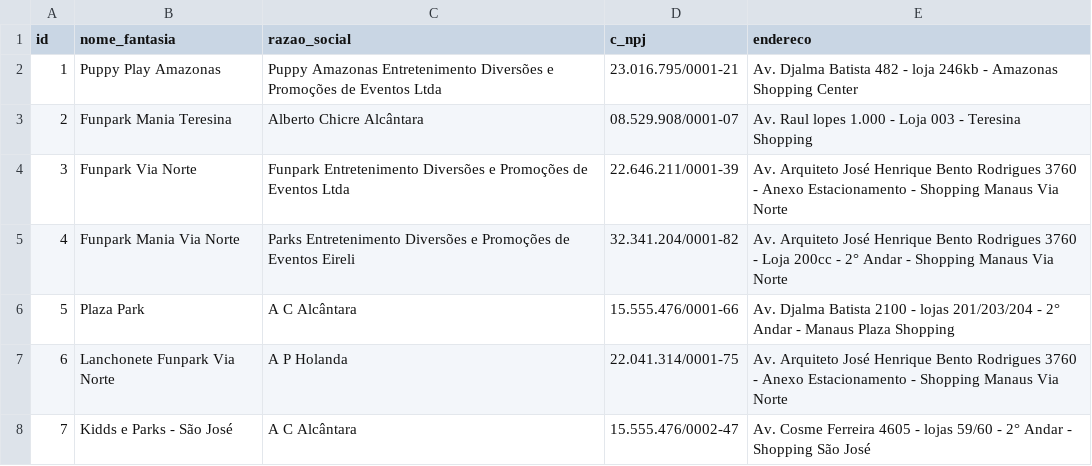
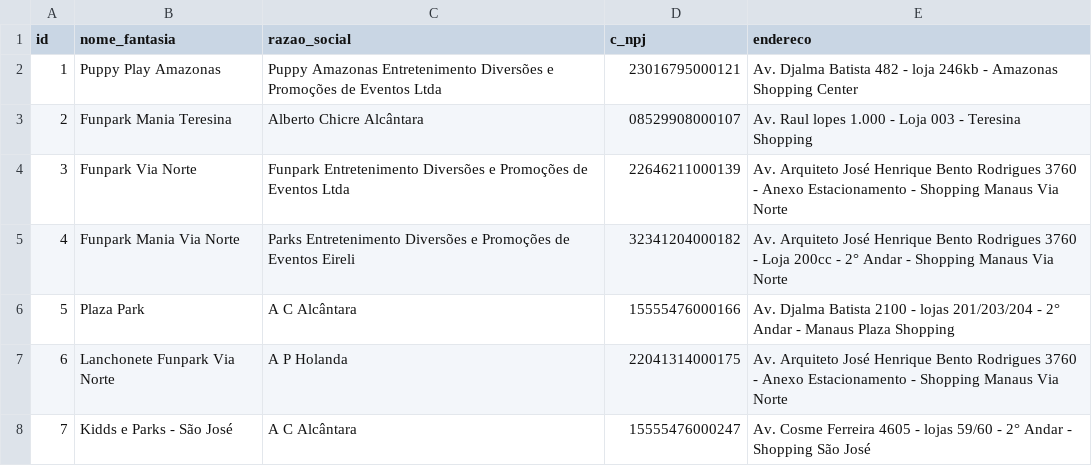
Before and after one commit to diegodourado555/funpark, a CSV file: src/main/resources/config/liquibase/fake-data/loja.csv, drawn as a sheet.

```diff
--- a/src/main/resources/config/liquibase/fake-data/loja.csv
+++ b/src/main/resources/config/liquibase/fake-data/loja.csv
@@ -1,8 +1,8 @@
 id;nome_fantasia;razao_social;c_npj;endereco
-1;Puppy Play Amazonas;Puppy Amazonas Entretenimento Diversões e Promoções de Eventos Ltda;23.016.795/0001-21;Av. Djalma Batista 482 - loja 246kb - Amazonas Shopping Center
-2;Funpark Mania Teresina;Alberto Chicre Alcântara;08.529.908/0001-07;Av. Raul lopes 1.000 - Loja 003 - Teresina Shopping
-3;Funpark Via Norte;Funpark Entretenimento Diversões e Promoções de Eventos Ltda;22.646.211/0001-39;Av. Arquiteto José Henrique Bento Rodrigues 3760 - Anexo Estacionamento - Shopping Manaus Via Norte
-4;Funpark Mania Via Norte;Parks Entretenimento Diversões e Promoções de Eventos Eireli;32.341.204/0001-82;Av. Arquiteto José Henrique Bento Rodrigues 3760 - Loja 200cc - 2° Andar - Shopping Manaus Via Norte
-5;Plaza Park;A C Alcântara;15.555.476/0001-66;Av. Djalma Batista 2100 - lojas 201/203/204 - 2° Andar - Manaus Plaza Shopping
-6;Lanchonete Funpark Via Norte;A P Holanda;22.041.314/0001-75;Av. Arquiteto José Henrique Bento Rodrigues 3760 - Anexo Estacionamento - Shopping Manaus Via Norte
-7;Kidds e Parks - São José;A C Alcântara;15.555.476/0002-47;Av. Cosme Ferreira 4605 - lojas 59/60 - 2° Andar - Shopping São José
+1;Puppy Play Amazonas;Puppy Amazonas Entretenimento Diversões e Promoções de Eventos Ltda;23016795000121;Av. Djalma Batista 482 - loja 246kb - Amazonas Shopping Center
+2;Funpark Mania Teresina;Alberto Chicre Alcântara;08529908000107;Av. Raul lopes 1.000 - Loja 003 - Teresina Shopping
+3;Funpark Via Norte;Funpark Entretenimento Diversões e Promoções de Eventos Ltda;22646211000139;Av. Arquiteto José Henrique Bento Rodrigues 3760 - Anexo Estacionamento - Shopping Manaus Via Norte
+4;Funpark Mania Via Norte;Parks Entretenimento Diversões e Promoções de Eventos Eireli;32341204000182;Av. Arquiteto José Henrique Bento Rodrigues 3760 - Loja 200cc - 2° Andar - Shopping Manaus Via Norte
+5;Plaza Park;A C Alcântara;15555476000166;Av. Djalma Batista 2100 - lojas 201/203/204 - 2° Andar - Manaus Plaza Shopping
+6;Lanchonete Funpark Via Norte;A P Holanda;22041314000175;Av. Arquiteto José Henrique Bento Rodrigues 3760 - Anexo Estacionamento - Shopping Manaus Via Norte
+7;Kidds e Parks - São José;A C Alcântara;15555476000247;Av. Cosme Ferreira 4605 - lojas 59/60 - 2° Andar - Shopping São José
```
Also changed, not shown: src/main/resources/config/liquibase/fake-data/operador_caixa.csv, 18 other files.
